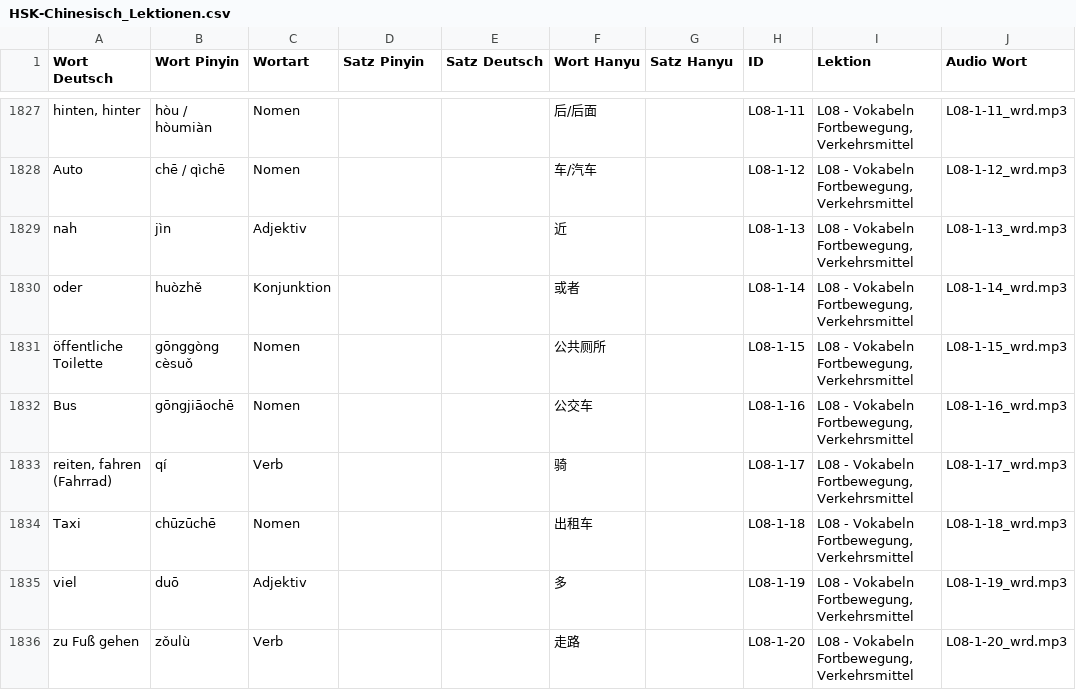
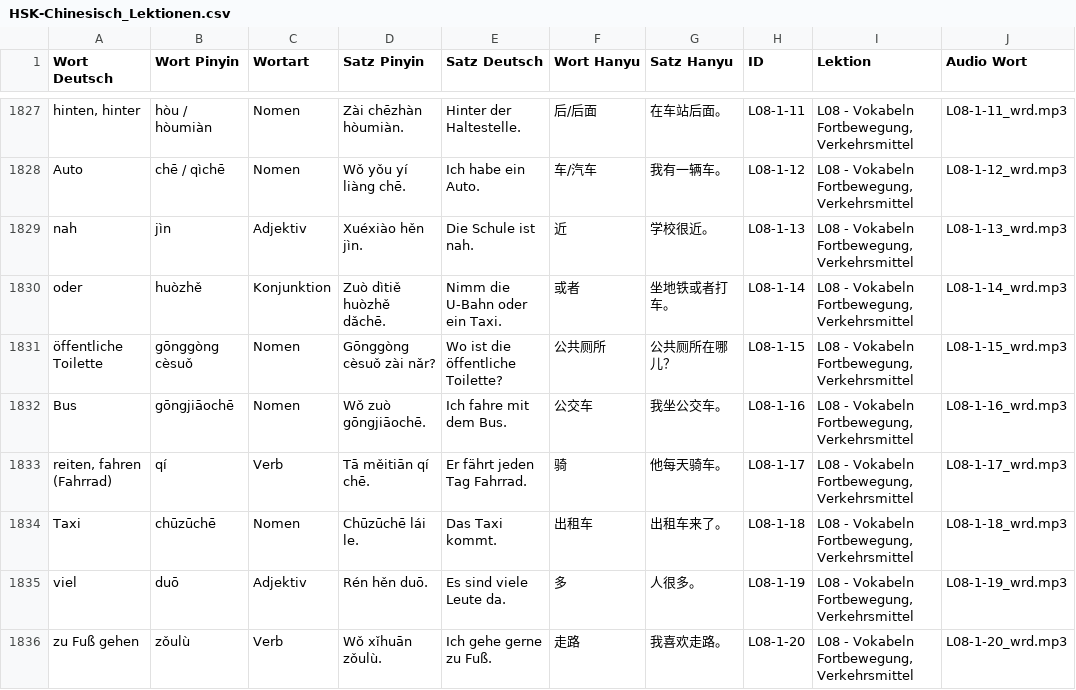
Before and after one commit to luoboteanjing-netizen/Chinesisch-HSK, a CSV file: data/HSK-Chinesisch_Lektionen.csv, drawn as a sheet; only a part is shown, gaps mark what is left out; the diff covers the shown part only; the diff names each change by its address in the sheet, - before the commit and + after, or states it on an @@ line.

```diff
--- a/data/HSK-Chinesisch_Lektionen.csv
+++ b/data/HSK-Chinesisch_Lektionen.csv
-D1827 (Satz Pinyin): (empty)
+D1827 (Satz Pinyin): Zài chēzhàn hòumiàn.
-E1827 (Satz Deutsch): (empty)
+E1827 (Satz Deutsch): Hinter der Haltestelle.
-G1827 (Satz Hanyu): (empty)
+G1827 (Satz Hanyu): 在车站后面。
-D1828 (Satz Pinyin): (empty)
+D1828 (Satz Pinyin): Wǒ yǒu yí liàng chē.
-E1828 (Satz Deutsch): (empty)
+E1828 (Satz Deutsch): Ich habe ein Auto.
-G1828 (Satz Hanyu): (empty)
+G1828 (Satz Hanyu): 我有一辆车。
-D1829 (Satz Pinyin): (empty)
+D1829 (Satz Pinyin): Xuéxiào hěn jìn.
-E1829 (Satz Deutsch): (empty)
+E1829 (Satz Deutsch): Die Schule ist nah.
-G1829 (Satz Hanyu): (empty)
+G1829 (Satz Hanyu): 学校很近。
-D1830 (Satz Pinyin): (empty)
+D1830 (Satz Pinyin): Zuò dìtiě huòzhě dǎchē.
-E1830 (Satz Deutsch): (empty)
+E1830 (Satz Deutsch): Nimm die U-Bahn oder ein Taxi.
-G1830 (Satz Hanyu): (empty)
+G1830 (Satz Hanyu): 坐地铁或者打车。
-D1831 (Satz Pinyin): (empty)
+D1831 (Satz Pinyin): Gōnggòng cèsuǒ zài nǎr?
-E1831 (Satz Deutsch): (empty)
+E1831 (Satz Deutsch): Wo ist die öffentliche Toilette?
-G1831 (Satz Hanyu): (empty)
+G1831 (Satz Hanyu): 公共厕所在哪儿？
-D1832 (Satz Pinyin): (empty)
+D1832 (Satz Pinyin): Wǒ zuò gōngjiāochē.
-E1832 (Satz Deutsch): (empty)
+E1832 (Satz Deutsch): Ich fahre mit dem Bus.
-G1832 (Satz Hanyu): (empty)
+G1832 (Satz Hanyu): 我坐公交车。
-D1833 (Satz Pinyin): (empty)
+D1833 (Satz Pinyin): Tā měitiān qí chē.
-E1833 (Satz Deutsch): (empty)
+E1833 (Satz Deutsch): Er fährt jeden Tag Fahrrad.
-G1833 (Satz Hanyu): (empty)
+G1833 (Satz Hanyu): 他每天骑车。
-D1834 (Satz Pinyin): (empty)
+D1834 (Satz Pinyin): Chūzūchē lái le.
-E1834 (Satz Deutsch): (empty)
+E1834 (Satz Deutsch): Das Taxi kommt.
-G1834 (Satz Hanyu): (empty)
+G1834 (Satz Hanyu): 出租车来了。
-D1835 (Satz Pinyin): (empty)
+D1835 (Satz Pinyin): Rén hěn duō.
-E1835 (Satz Deutsch): (empty)
+E1835 (Satz Deutsch): Es sind viele Leute da.
-G1835 (Satz Hanyu): (empty)
+G1835 (Satz Hanyu): 人很多。
-D1836 (Satz Pinyin): (empty)
+D1836 (Satz Pinyin): Wǒ xǐhuān zǒulù.
-E1836 (Satz Deutsch): (empty)
+E1836 (Satz Deutsch): Ich gehe gerne zu Fuß.
-G1836 (Satz Hanyu): (empty)
+G1836 (Satz Hanyu): 我喜欢走路。
```
Also changed, not shown: 100 edited cells elsewhere in this file.
